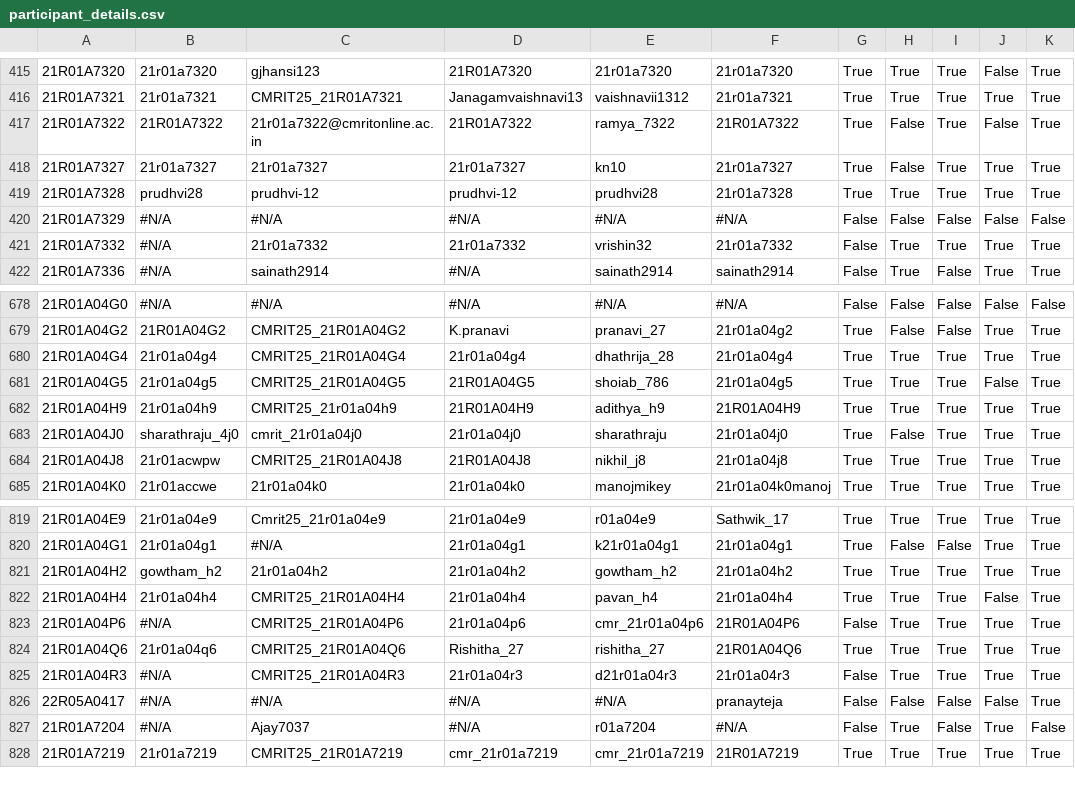
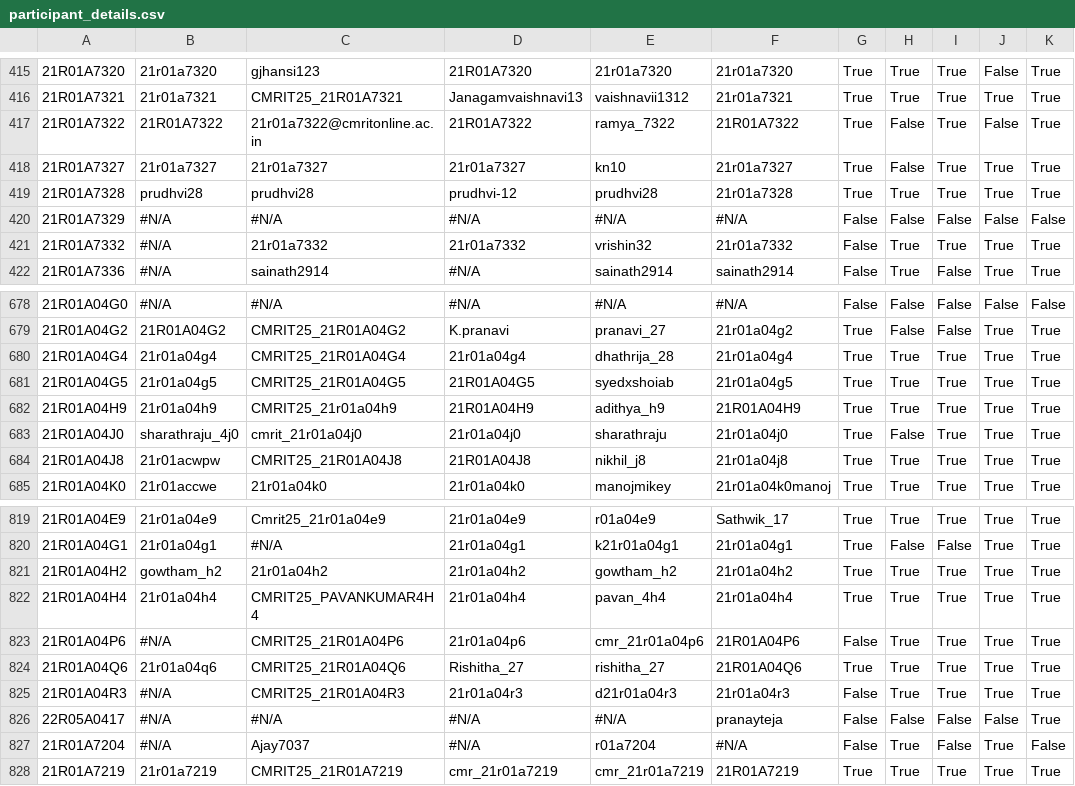
Before and after one commit to gabyah92/CMRIT2025Leaderboard, a CSV file: src/main/resources/participant_details.csv, drawn as a sheet; only a part is shown, gaps mark what is left out; the diff names each change by its address in the sheet, - before the commit and + after, or states it on an @@ line.

```diff
--- a/src/main/resources/participant_details.csv
+++ b/src/main/resources/participant_details.csv
-C419: prudhvi-12
+C419: prudhvi28
-E681: shoiab_786
+E681: syedxshoiab
-J681: False
+J681: True
-C822: CMRIT25_21R01A04H4
+C822: CMRIT25_PAVANKUMAR4H4
-E822: pavan_h4
+E822: pavan_4h4
-J822: False
+J822: True
```
